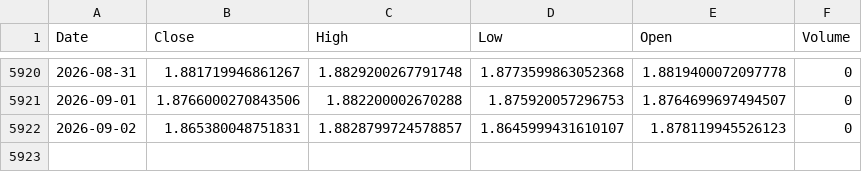
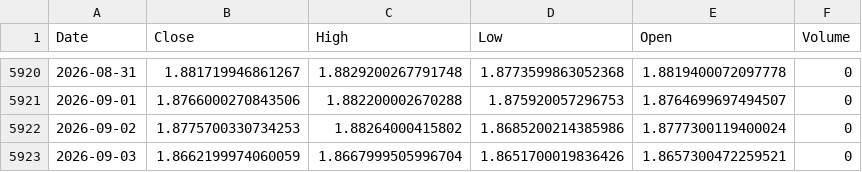
Before and after one commit to Dalingceb/wtw-repo-data, a CSV file: data/GBPCAD/GBPCAD_daily.csv, drawn as a sheet; only a part is shown, gaps mark what is left out.

```diff
--- a/data/GBPCAD/GBPCAD_daily.csv
+++ b/data/GBPCAD/GBPCAD_daily.csv
@@ -5921,2 +5921,3 @@ Date,Close,High,Low,Open,Volume
 2026-09-01,1.8766000270843506,1.882200002670288,1.875920057296753,1.8764699697494507,0
-2026-09-02,1.865380048751831,1.8828799724578857,1.8645999431610107,1.878119945526123,0
+2026-09-02,1.8775700330734253,1.88264000415802,1.8685200214385986,1.8777300119400024,0
+2026-09-03,1.8662199974060059,1.8667999505996704,1.8651700019836426,1.8657300472259521,0
```
Also changed, not shown: data/CL_F/CL_F_daily.csv, data/CL_F/CL_F_monthly.csv, 5 other files.
